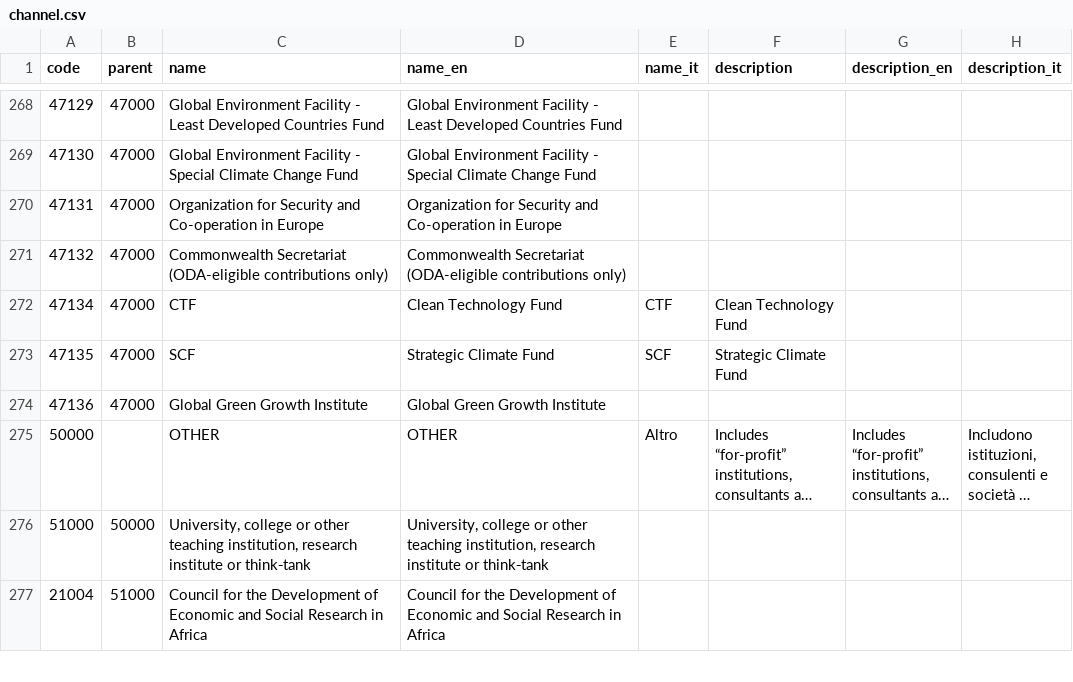
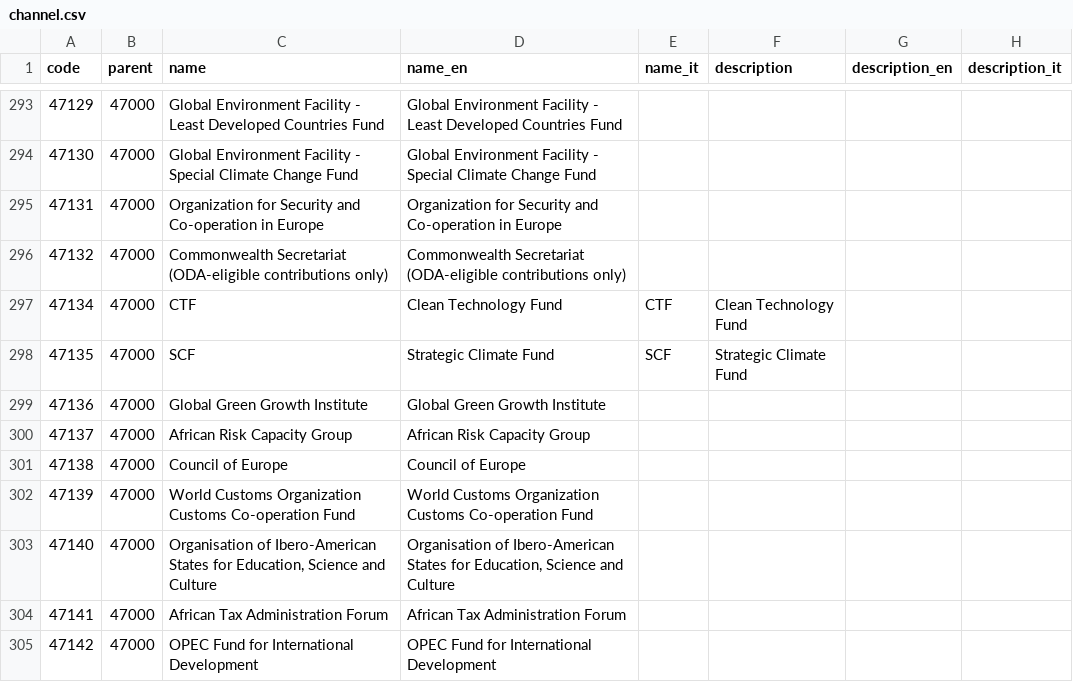
Before and after one commit to DeppSRL/open-aid, a CSV file: resources/codelists/channel.csv, drawn as a sheet; only a part is shown, gaps mark what is left out; the shorter side is filled out with more unchanged rows; long unchanged cells end in …; the diff covers the shown part only; the diff names each change by its address in the sheet, - before the commit and + after, or states it on an @@ line.

```diff
--- a/resources/codelists/channel.csv
+++ b/resources/codelists/channel.csv
+row 300: 47137 | 47000 | African Risk Capacity Group | African Risk Capacity Group
+row 301: 47138 | 47000 | Council of Europe | Council of Europe
+row 302: 47139 | 47000 | World Customs Organization Customs Co-operation Fund | World Customs Organization Customs Co-operation Fund
+row 303: 47140 | 47000 | Organisation of Ibero-American States for Education, Science and Culture | Organisation of Ibero-American States for Education, Science and Culture
+row 304: 47141 | 47000 | African Tax Administration Forum | African Tax Administration Forum
+row 305: 47142 | 47000 | OPEC Fund for International Development | OPEC Fund for International Development
```
Also changed, not shown: 32 added rows elsewhere in this file, resources/multilateral/funds.csv, 5 other files.
